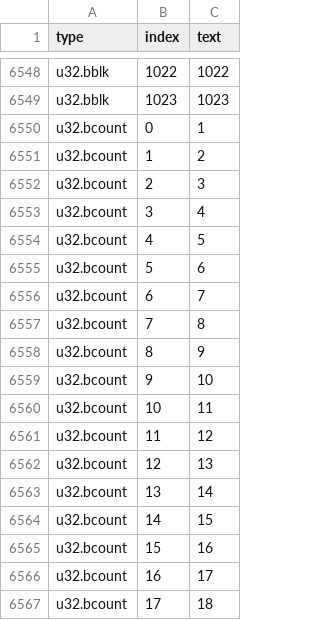
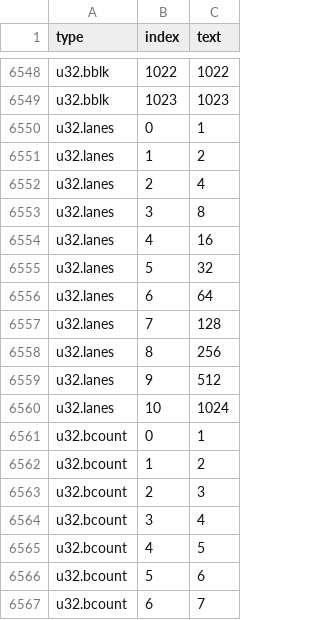
Before and after one commit to Gamakon/fuller, a TSV file: kingdoms/wgsl_true/mod/v24/constants.tsv, drawn as a sheet; only a part is shown, gaps mark what is left out; the shorter side is filled out with more unchanged rows; the diff names each change by its address in the sheet, - before the commit and + after, or states it on an @@ line.

```diff
--- a/kingdoms/wgsl_true/mod/v24/constants.tsv
+++ b/kingdoms/wgsl_true/mod/v24/constants.tsv
+row 6550: u32.lanes | 0 | 1
+row 6551: u32.lanes | 1 | 2
+row 6552: u32.lanes | 2 | 4
+row 6553: u32.lanes | 3 | 8
+row 6554: u32.lanes | 4 | 16
+row 6555: u32.lanes | 5 | 32
+row 6556: u32.lanes | 6 | 64
+row 6557: u32.lanes | 7 | 128
+row 6558: u32.lanes | 8 | 256
+row 6559: u32.lanes | 9 | 512
+row 6560: u32.lanes | 10 | 1024
```
Also changed, not shown: kingdoms/wgsl_true/mod/v24/types.tsv, kingdoms/wgsl_true/mod/v24_k1/constants.tsv, 8 other files.
